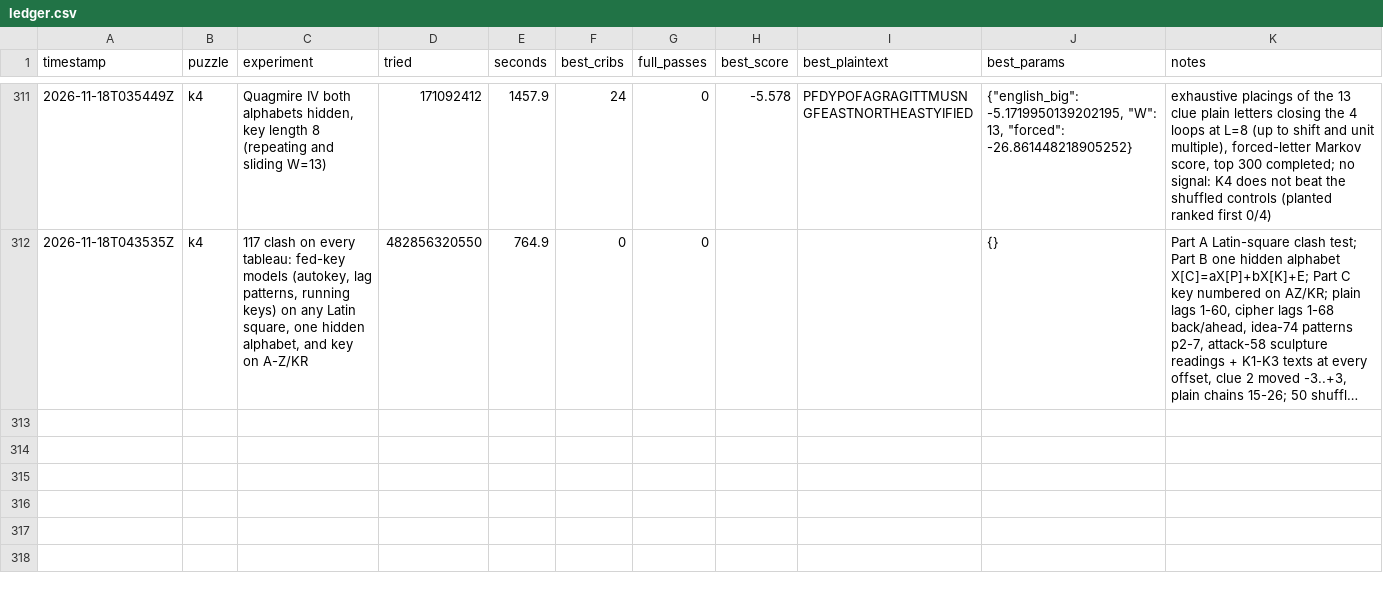
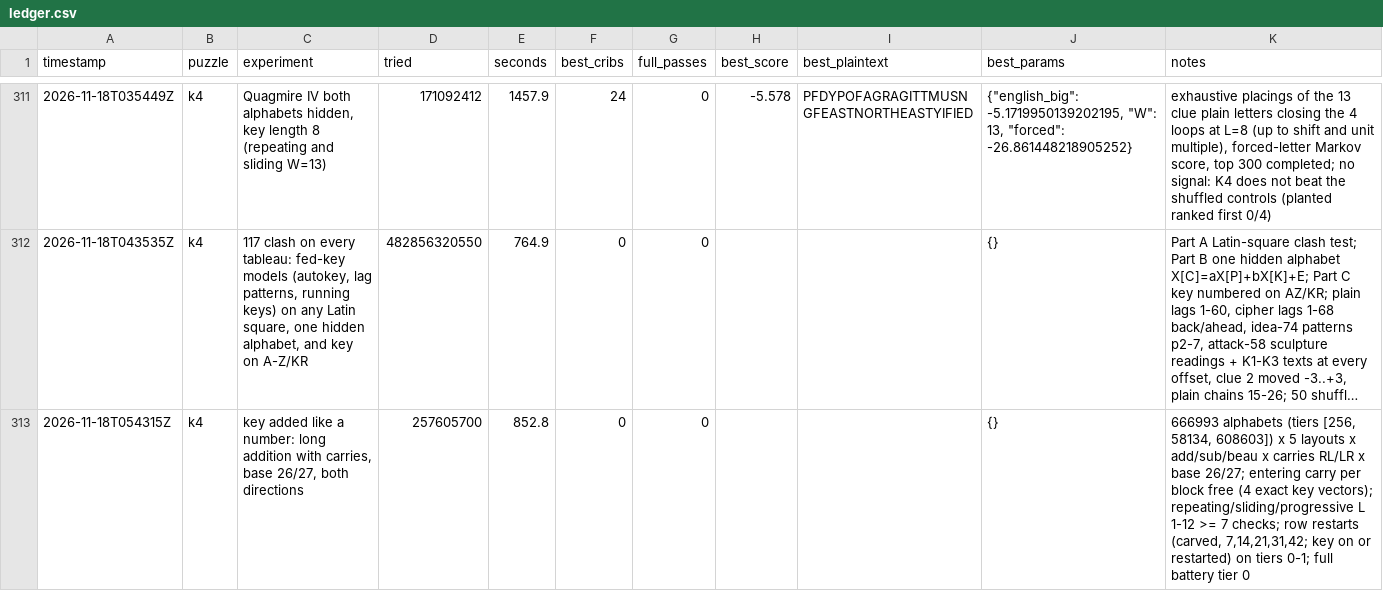
Before and after one commit to ozkilim/kryptos-playground, a CSV file: experiments/ledger.csv, drawn as a sheet; only a part is shown, gaps mark what is left out; long unchanged cells end in …; the diff names each change by its address in the sheet, - before the commit and + after, or states it on an @@ line.

Commit message:
Idea 119: Key added to the message as a long number with carries (base 26 from 0 / base 27 from 1), add/sub/Beaufort, carries right-to-left and left-to-right, optional row restarts; repeating, sliding, progressive keys L 1-12 (dead-in-scope)

```diff
--- a/experiments/ledger.csv
+++ b/experiments/ledger.csv
+row 313: 2026-11-18T054315Z | k4 | key added like a number: long addition with carries, base 26/27, both directions | 257605700 | 852.8 | 0 | 0 |  |  | {} | 666993 alphabets (tiers [256, 58134, 608603]) x 5 layouts x add/sub/beau x carries RL/LR x base 26/27; entering carry per block free (4 exact key vectors); repeating/sliding/progressive L 1-12 >= 7 checks; row restarts (carved, 7,14,21,31,42; key on or restarted) on tiers 0-1; full battery tier 0
```
Also changed, not shown: 5 other files.
